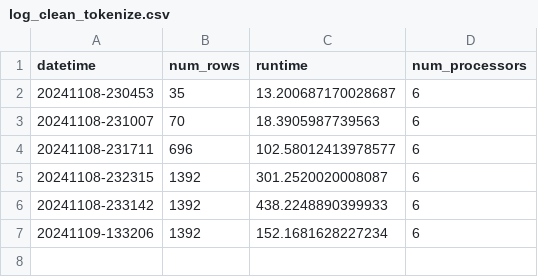
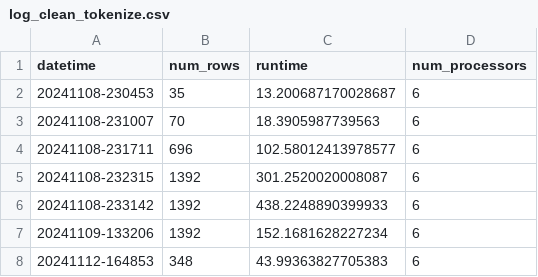
Before and after one commit to thpnt/nlp-text-classification, a CSV file: logs/preprocessing/log_clean_tokenize.csv, drawn as a sheet; the diff names each change by its address in the sheet, - before the commit and + after, or states it on an @@ line.

```diff
--- a/logs/preprocessing/log_clean_tokenize.csv
+++ b/logs/preprocessing/log_clean_tokenize.csv
+row 8: 20241112-164853 | 348 | 43.99363827705383 | 6
```
Also changed, not shown: 17 other files.
